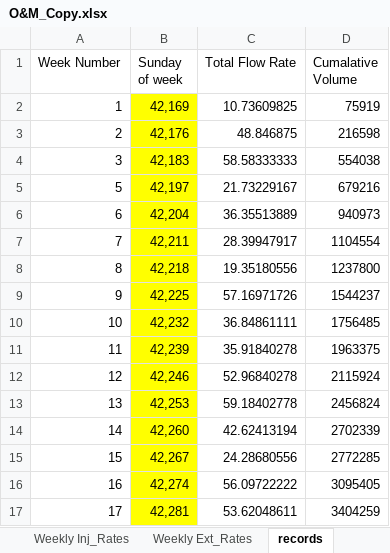
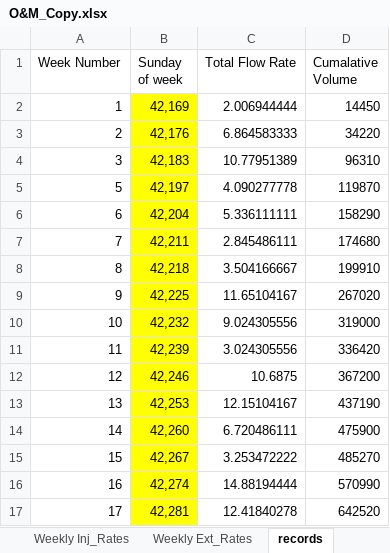
Before and after one commit to JamesPinkard/ExcelChartTool, an Excel workbook: OpenxmlConsoleApplication/bin/Debug/O&M_Copy.xlsx, sheet records, drawn as a sheet; only a part is shown; values as stored, in another font and other column widths than the file's, no borders; the diff covers the shown part only; the diff names each change by its address in the sheet, - before the commit and + after, or states it on an @@ line.

```diff
--- a/OpenxmlConsoleApplication/bin/Debug/O&M_Copy.xlsx (sheet records)
+++ b/OpenxmlConsoleApplication/bin/Debug/O&M_Copy.xlsx (sheet records)
-C2 (Total Flow Rate): 10.73609825
+C2 (Total Flow Rate): 2.006944444
-D2 (Cumalative Volume): 75919
+D2 (Cumalative Volume): 14450
-C3 (Total Flow Rate): 48.846875
+C3 (Total Flow Rate): 6.864583333
-D3 (Cumalative Volume): 216598
+D3 (Cumalative Volume): 34220
-C4 (Total Flow Rate): 58.58333333
+C4 (Total Flow Rate): 10.77951389
-D4 (Cumalative Volume): 554038
+D4 (Cumalative Volume): 96310
-C5 (Total Flow Rate): 21.73229167
+C5 (Total Flow Rate): 4.090277778
-D5 (Cumalative Volume): 679216
+D5 (Cumalative Volume): 119870
-C6 (Total Flow Rate): 36.35513889
+C6 (Total Flow Rate): 5.336111111
-D6 (Cumalative Volume): 940973
+D6 (Cumalative Volume): 158290
-C7 (Total Flow Rate): 28.39947917
+C7 (Total Flow Rate): 2.845486111
-D7 (Cumalative Volume): 1104554
+D7 (Cumalative Volume): 174680
-C8 (Total Flow Rate): 19.35180556
+C8 (Total Flow Rate): 3.504166667
-D8 (Cumalative Volume): 1237800
+D8 (Cumalative Volume): 199910
-C9 (Total Flow Rate): 57.16971726
+C9 (Total Flow Rate): 11.65104167
-D9 (Cumalative Volume): 1544237
+D9 (Cumalative Volume): 267020
-C10 (Total Flow Rate): 36.84861111
+C10 (Total Flow Rate): 9.024305556
-D10 (Cumalative Volume): 1756485
+D10 (Cumalative Volume): 319000
-C11 (Total Flow Rate): 35.91840278
+C11 (Total Flow Rate): 3.024305556
-D11 (Cumalative Volume): 1963375
+D11 (Cumalative Volume): 336420
-C12 (Total Flow Rate): 52.96840278
+C12 (Total Flow Rate): 10.6875
-D12 (Cumalative Volume): 2115924
+D12 (Cumalative Volume): 367200
-C13 (Total Flow Rate): 59.18402778
+C13 (Total Flow Rate): 12.15104167
-D13 (Cumalative Volume): 2456824
+D13 (Cumalative Volume): 437190
-C14 (Total Flow Rate): 42.62413194
+C14 (Total Flow Rate): 6.720486111
-D14 (Cumalative Volume): 2702339
+D14 (Cumalative Volume): 475900
-C15 (Total Flow Rate): 24.28680556
+C15 (Total Flow Rate): 3.253472222
-D15 (Cumalative Volume): 2772285
+D15 (Cumalative Volume): 485270
-C16 (Total Flow Rate): 56.09722222
+C16 (Total Flow Rate): 14.88194444
-D16 (Cumalative Volume): 3095405
+D16 (Cumalative Volume): 570990
-C17 (Total Flow Rate): 53.62048611
+C17 (Total Flow Rate): 12.41840278
-D17 (Cumalative Volume): 3404259
+D17 (Cumalative Volume): 642520
```
Also changed, not shown: 48 edited cells elsewhere in this sheet, 32 other files.
